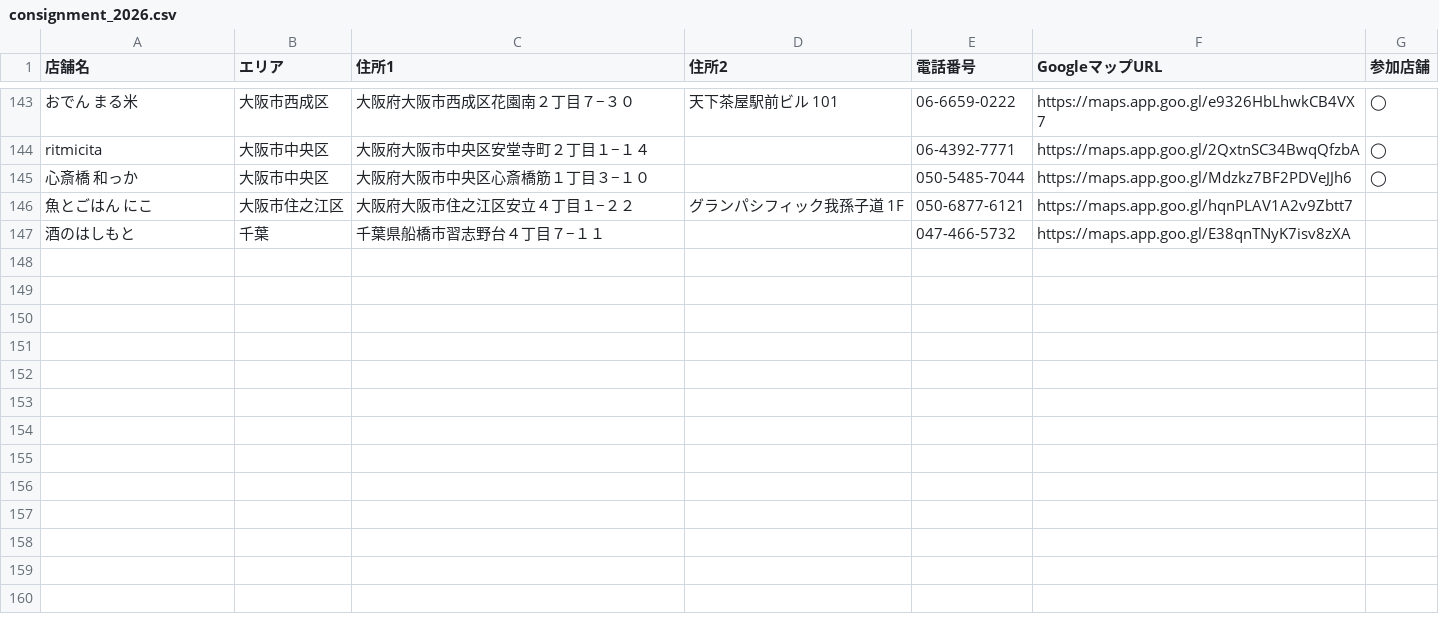
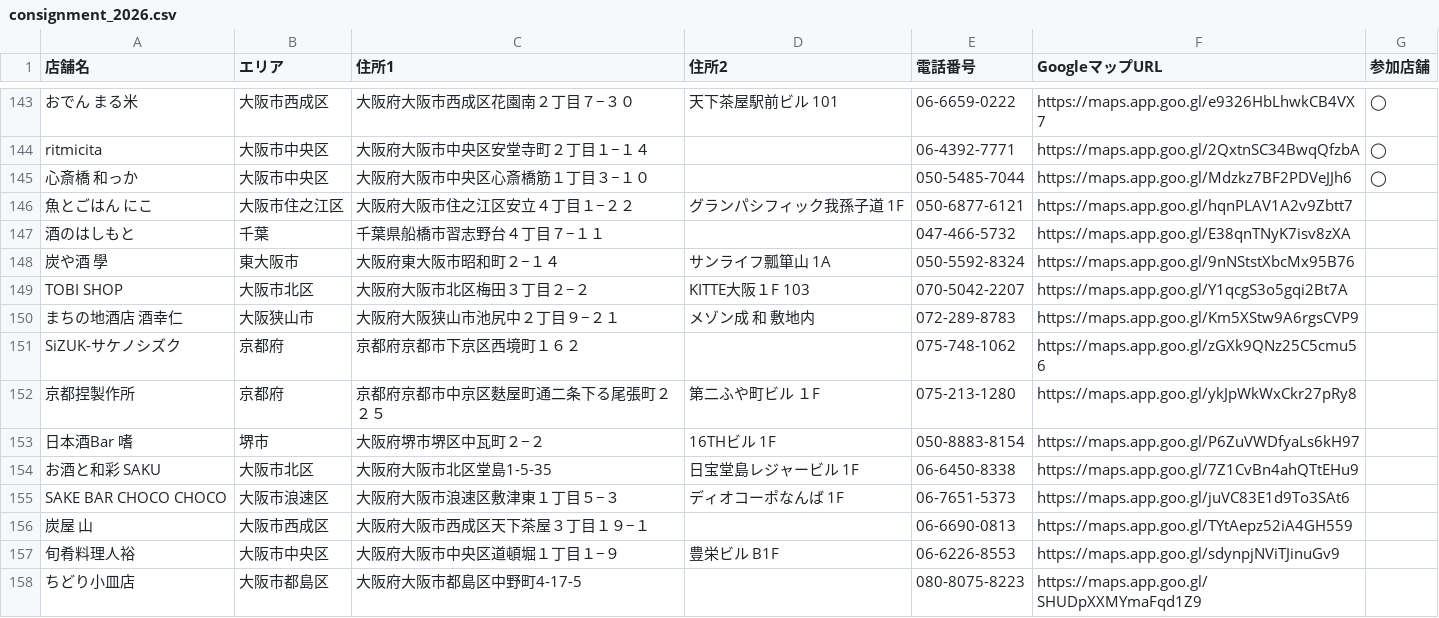
Before and after one commit to hiroghap1/kamigata2026, a CSV file: src/data/consignment_2026.csv, drawn as a sheet; only a part is shown, gaps mark what is left out.

```diff
--- a/src/data/consignment_2026.csv
+++ b/src/data/consignment_2026.csv
@@ -147 +147,12 @@ ritmicita,大阪市中央区,大阪府大阪市中央区安堂寺町２丁目１
 酒のはしもと,千葉,千葉県船橋市習志野台４丁目７−１１,,047-466-5732,https://maps.app.goo.gl/E38qnTNyK7isv8zXA,
+炭や酒 學,東大阪市,大阪府東大阪市昭和町２−１４,サンライフ瓢箪山 1A,050-5592-8324,https://maps.app.goo.gl/9nNStstXbcMx95B76,
+TOBI SHOP,大阪市北区,大阪府大阪市北区梅田３丁目２−２,KITTE大阪１F 103,070-5042-2207,https://maps.app.goo.gl/Y1qcgS3o5gqi2Bt7A,
+まちの地酒店 酒幸仁,大阪狭山市,大阪府大阪狭山市池尻中２丁目９−２１,メゾン成 和 敷地内,072-289-8783,https://maps.app.goo.gl/Km5XStw9A6rgsCVP9,
+SiZUK-サケノシズク,京都府,京都府京都市下京区西境町１６２,,075-748-1062,https://maps.app.goo.gl/zGXk9QNz25C5cmu56,
+京都捏製作所,京都府,京都府京都市中京区麩屋町通二条下る尾張町２２５,第二ふや町ビル １F,075-213-1280,https://maps.app.goo.gl/ykJpWkWxCkr27pRy8,
+日本酒Bar 嗜,堺市,大阪府堺市堺区中瓦町２−２,16THビル 1F,050-8883-8154,https://maps.app.goo.gl/P6ZuVWDfyaLs6kH97,
+お酒と和彩 SAKU,大阪市北区,大阪府大阪市北区堂島1-5-35 ,日宝堂島レジャービル 1F,06-6450-8338,https://maps.app.goo.gl/7Z1CvBn4ahQTtEHu9,
+SAKE BAR CHOCO CHOCO,大阪市浪速区,大阪府大阪市浪速区敷津東１丁目５−３,ディオコーポなんば 1F,06-7651-5373,https://maps.app.goo.gl/juVC83E1d9To3SAt6,
+炭屋 山,大阪市西成区,大阪府大阪市西成区天下茶屋３丁目１９−１,,06-6690-0813,https://maps.app.goo.gl/TYtAepz52iA4GH559,
+旬肴料理人裕,大阪市中央区,大阪府大阪市中央区道頓堀１丁目１−９,豊栄ビル B1F,06-6226-8553,https://maps.app.goo.gl/sdynpjNViTJinuGv9,
+ちどり小皿店,大阪市都島区,大阪府大阪市都島区中野町4-17-5,,080-8075-8223,https://maps.app.goo.gl/SHUDpXXMYmaFqd1Z9,
```
Also changed, not shown: 2 other files.
